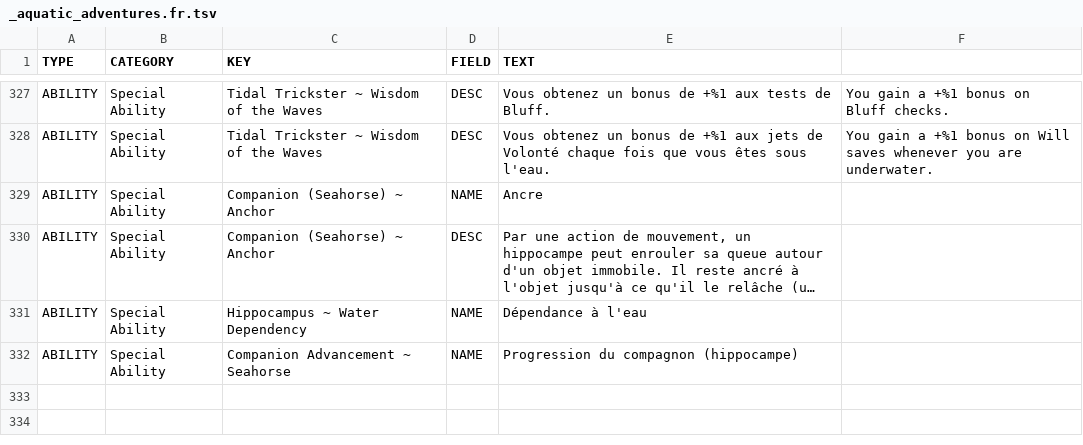
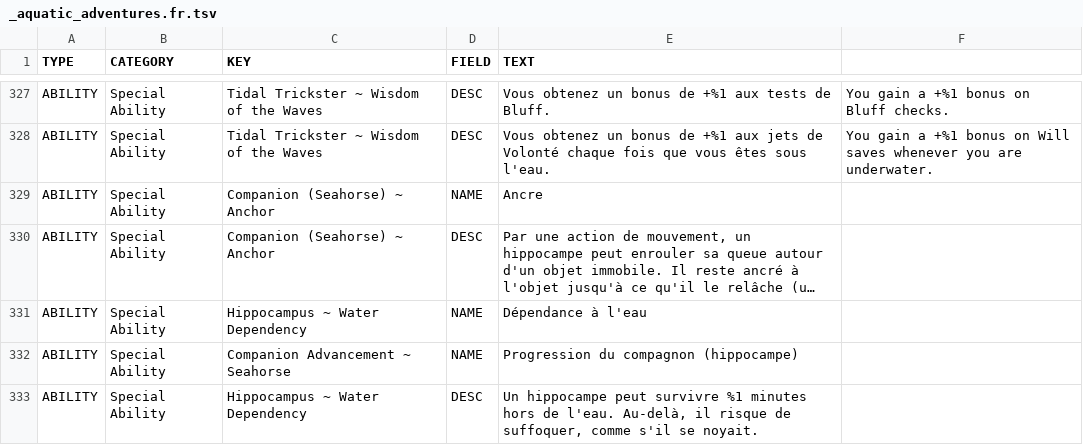
Before and after one commit to SebQuenet/pcgen, a TSV file: data/pathfinder/paizo/campaign_setting/aquatic_adventures/_aquatic_adventures.fr.tsv, drawn as a sheet; only a part is shown, gaps mark what is left out; long unchanged cells end in …; the diff names each change by its address in the sheet, - before the commit and + after, or states it on an @@ line.

Commit message:
feat(i18n): translate Paizo campaign setting
French translation tables for:
- data/pathfinder/paizo/campaign_setting/aquatic_adventures/_aquatic_adventures.fr.tsv (1 new rows)
- data/pathfinder/paizo/campaign_setting/dragon_empires_gazetteer/dragon_empires_gazetteer.fr.tsv (2 new rows)
- data/pathfinder/paizo/campaign_setting/inner_sea_bestiary/inner_sea_bestiary.fr.tsv (20 new rows)
- data/pathfinder/paizo/campaign_setting/inner_sea_intrigue/_inner_sea_intrigue.fr.tsv (7 new rows)
- data/pathfinder/paizo/campaign_setting/inner_sea_races/_inner_sea_races.fr.tsv (4 new rows)
- data/pathfinder/paizo/campaign_setting/inner_sea_world_guide/inner_sea_world_guide.fr.tsv (18 new rows)

```diff
--- a/data/pathfinder/paizo/campaign_setting/aquatic_adventures/_aquatic_adventures.fr.tsv
+++ b/data/pathfinder/paizo/campaign_setting/aquatic_adventures/_aquatic_adventures.fr.tsv
+row 333: ABILITY | Special Ability | Hippocampus ~ Water Dependency | DESC | Un hippocampe peut survivre %1 minutes hors de l'eau. Au-delà, il risque de suffoquer, comme s'il se noyait.
```
Also changed, not shown: data/pathfinder/paizo/campaign_setting/dragon_empires_gazetteer/dragon_empires_gazetteer.fr.tsv, data/pathfinder/paizo/campaign_setting/inner_sea_bestiary/inner_sea_bestiary.fr.tsv, 3 other files.
